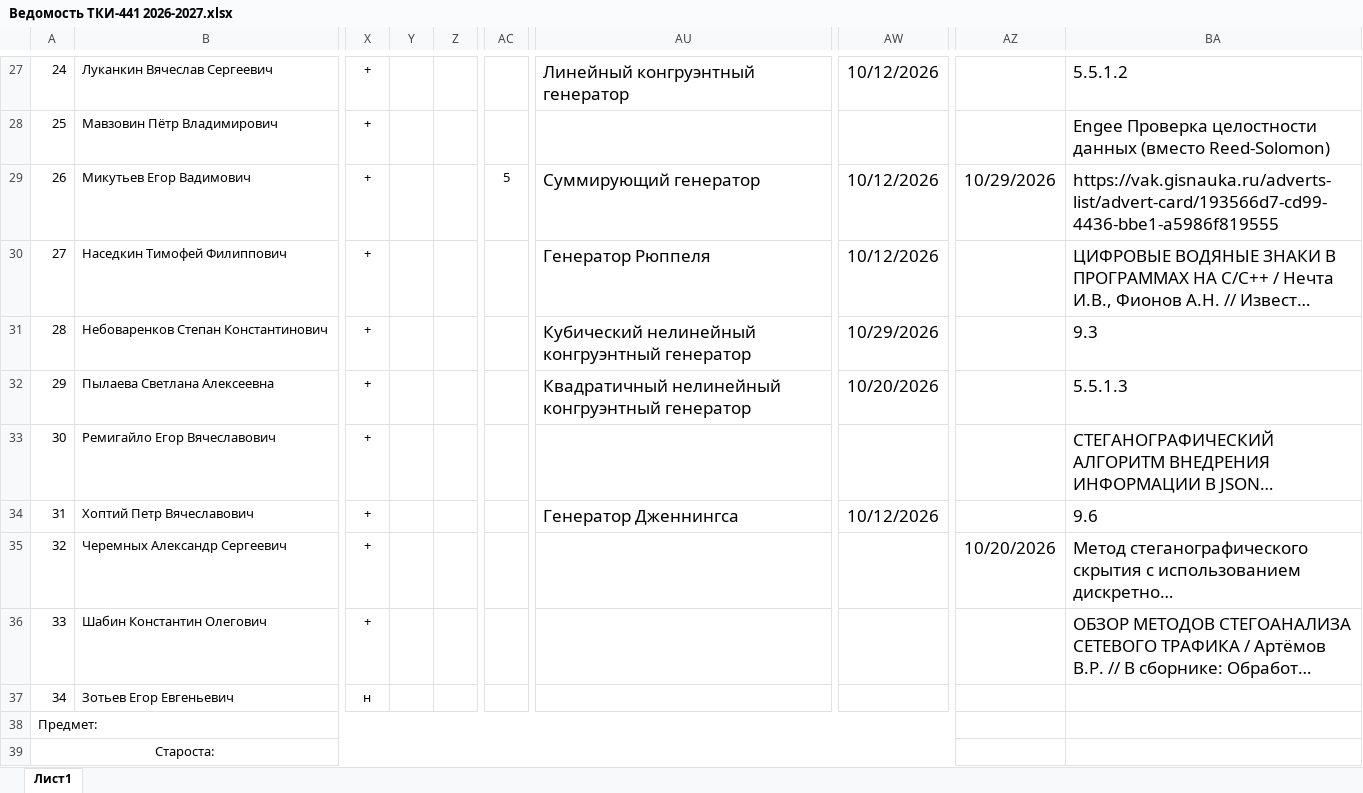
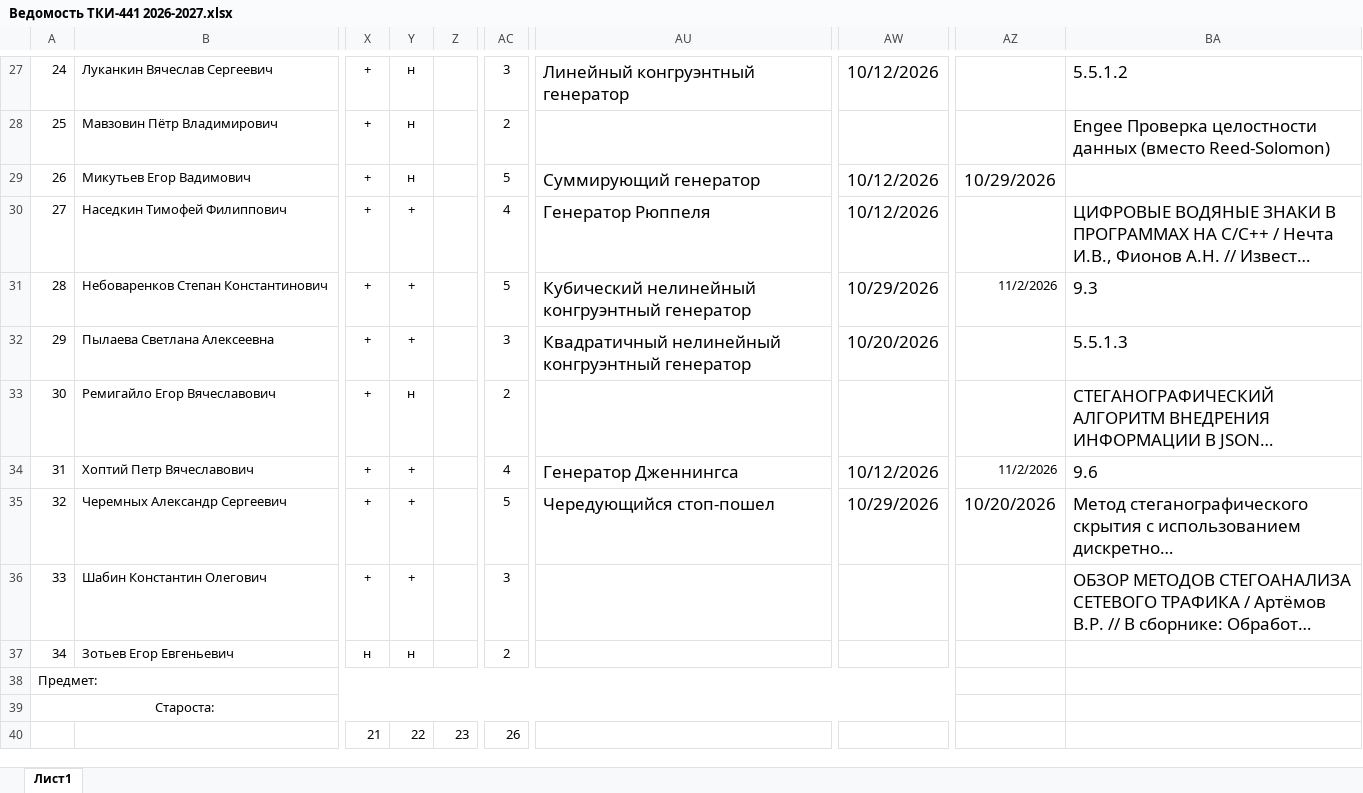
Before and after one commit to FlashAnton/StegMethods, an Excel workbook: Ведомость ТКИ-441 2026-2027.xlsx, sheet Лист1, drawn as a sheet; only a part is shown, gaps mark what is left out; the shorter side is filled out with more unchanged rows; long unchanged cells end in …; values as stored, in another font and other column widths than the file's, no borders; charts and pictures not drawn; the diff covers the shown part only; the diff names each change by its address in the sheet, - before the commit and + after, or states it on an @@ line.

```diff
--- a/Ведомость ТКИ-441 2026-2027.xlsx (sheet Лист1)
+++ b/Ведомость ТКИ-441 2026-2027.xlsx (sheet Лист1)
-Y27:Y29: (empty)
+Y27:Y29: н
-AC27: (empty)
+AC27: 3
-AC28: (empty)
+AC28: 2
-BA29: https://vak.gisnauka.ru/adverts-list/advert-card/193566d7-cd99-4436-bbe1-a5986f819555
+BA29: (empty)
-Y30:Y32: (empty)
+Y30:Y32: +
-AC30: (empty)
+AC30: 4
-AC31: (empty)
+AC31: 5
-AZ31: (empty)
+AZ31: 11/2/2026
-AC32: (empty)
+AC32: 3
-Y33: (empty)
+Y33: н
-AC33: (empty)
+AC33: 2
-Y34:Y36: (empty)
+Y34:Y36: +
-AC34: (empty)
+AC34: 4
-AZ34: (empty)
+AZ34: 11/2/2026
-AC35: (empty)
+AC35: 5
-AU35: (empty)
+AU35: Чередующийся стоп-пошел
-AW35: (empty)
+AW35: 10/29/2026
-AC36: (empty)
+AC36: 3
-Y37: (empty)
+Y37: н
-AC37: (empty)
+AC37: 2
```
Also changed, not shown: 49 edited cells elsewhere in this sheet.
